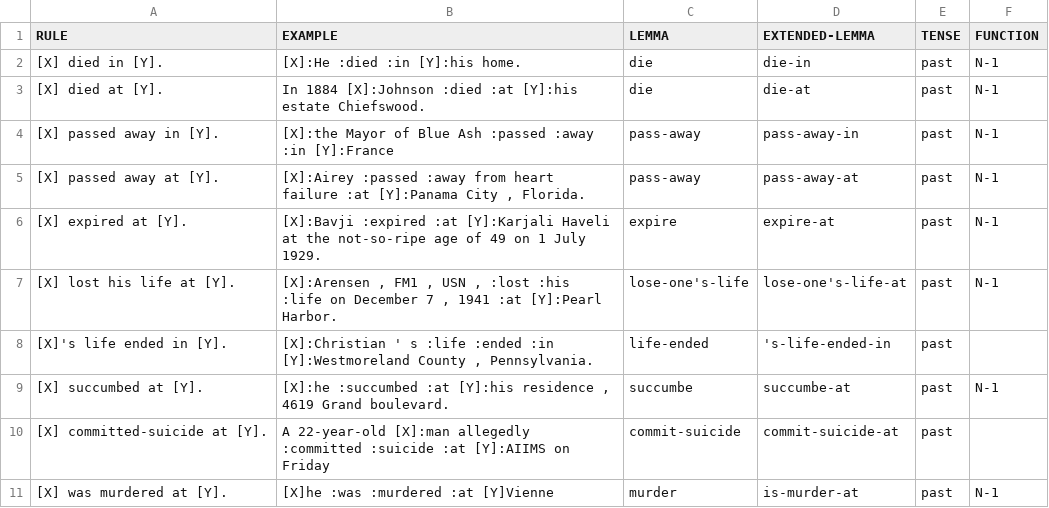
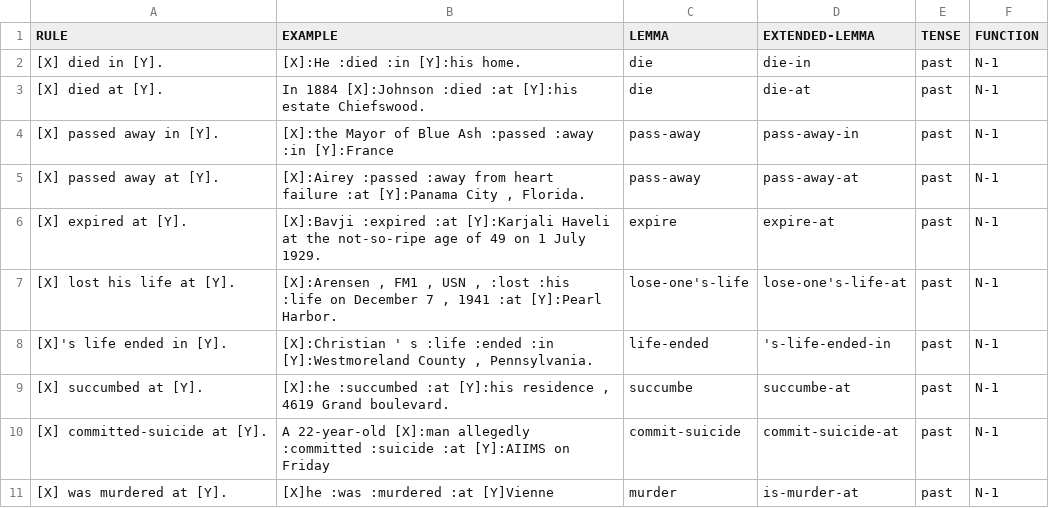
Before and after one commit to yanaiela/lm_meaning, a TSV file: data/pattern_data/P20.tsv, drawn as a sheet.

Commit message:
Update P20.tsv

```diff
--- a/data/pattern_data/P20.tsv
+++ b/data/pattern_data/P20.tsv
@@ -7,5 +7,5 @@ RULE	EXAMPLE	LEMMA	EXTENDED-LEMMA	TENSE	FUNCTION
 [X] lost his life at [Y].	 [X]:Arensen , FM1 , USN , :lost  :his :life on December 7 , 1941  :at [Y]:Pearl Harbor.	lose-one's-life	lose-one's-life-at	past	N-1
-[X]'s life ended in [Y].	[X]:Christian ' s  :life :ended :in [Y]:Westmoreland County , Pennsylvania.	life-ended	's-life-ended-in	past
+[X]'s life ended in [Y].	[X]:Christian ' s  :life :ended :in [Y]:Westmoreland County , Pennsylvania.	life-ended	's-life-ended-in	past	N-1
 [X] succumbed at [Y].	[X]:he :succumbed :at [Y]:his residence , 4619 Grand boulevard.	succumbe	succumbe-at	past	N-1
-[X] committed-suicide at [Y].	A 22-year-old [X]:man allegedly :committed :suicide :at [Y]:AIIMS on Friday	commit-suicide	commit-suicide-at	past
+[X] committed-suicide at [Y].	A 22-year-old [X]:man allegedly :committed :suicide :at [Y]:AIIMS on Friday	commit-suicide	commit-suicide-at	past	N-1
 [X] was murdered at [Y].	[X]he :was :murdered :at [Y]Vienne	murder	is-murder-at	past	N-1
```
